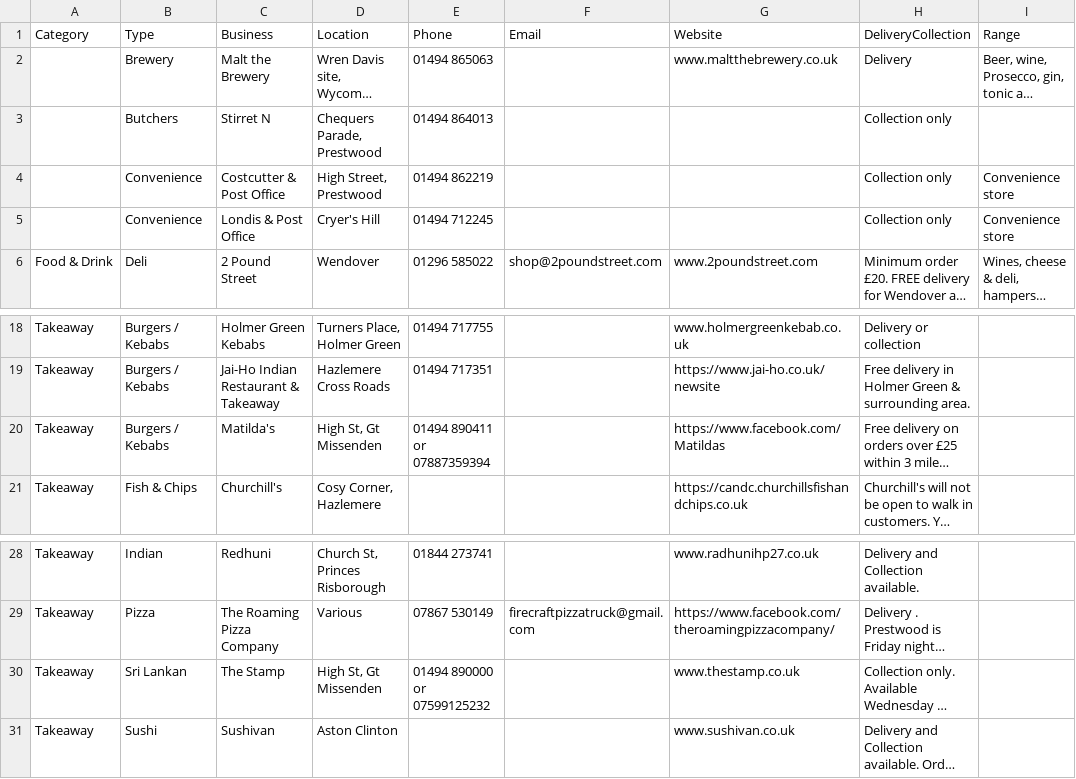
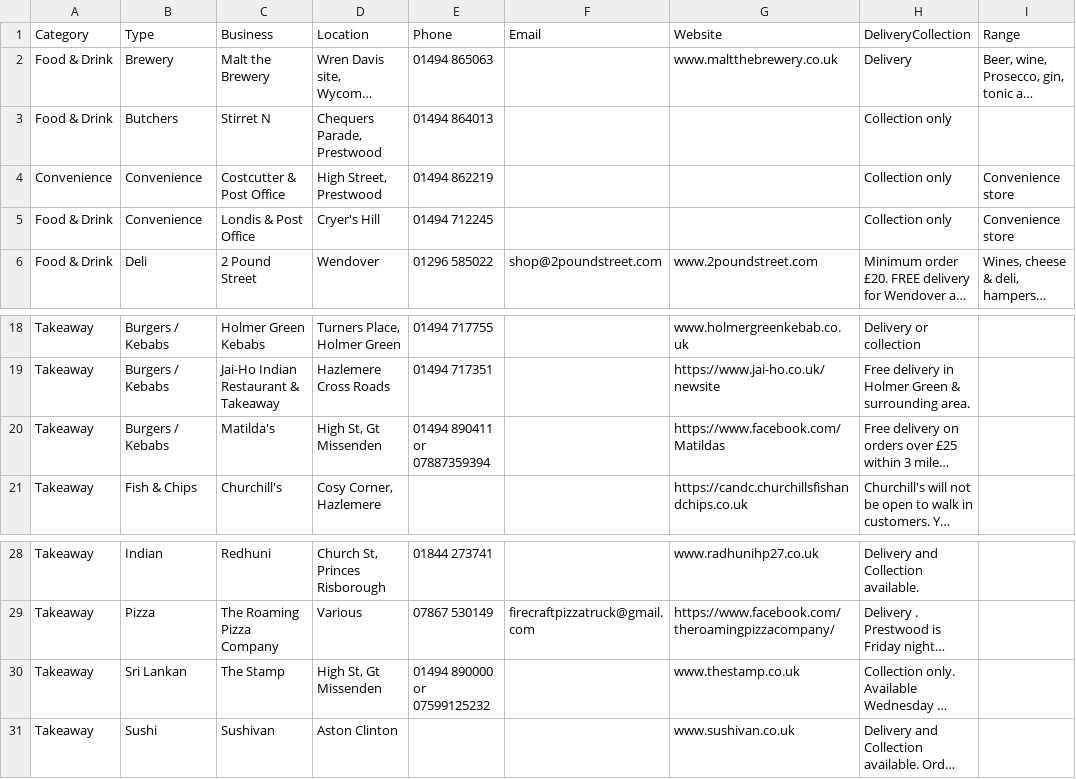
Before and after one commit to rcoundon/holmer-green-scavenger-hunt, a CSV file: data/pwDelivery.csv, drawn as a sheet; only a part is shown, gaps mark what is left out; long unchanged cells end in …; ↵ is a line break in a cell; the diff names each change by its address in the sheet, - before the commit and + after, or states it on an @@ line.

Commit message:
Fix up data

```diff
--- a/data/pwDelivery.csv
+++ b/data/pwDelivery.csv
-A2:A3 (Category): (empty)
+A2:A3 (Category): Food & Drink
-A4 (Category): (empty)
+A4 (Category): Convenience
-A5 (Category): (empty)
+A5 (Category): Food & Drink
-E20 (Phone): 01494 890411 or ↵ 07887359394
+E20 (Phone): 01494 890411 or 07887359394
-E30 (Phone): 01494 890000 ↵ or 07599125232
+E30 (Phone): 01494 890000 or 07599125232
```
Also changed, not shown: data/hgDelivery.csv.
